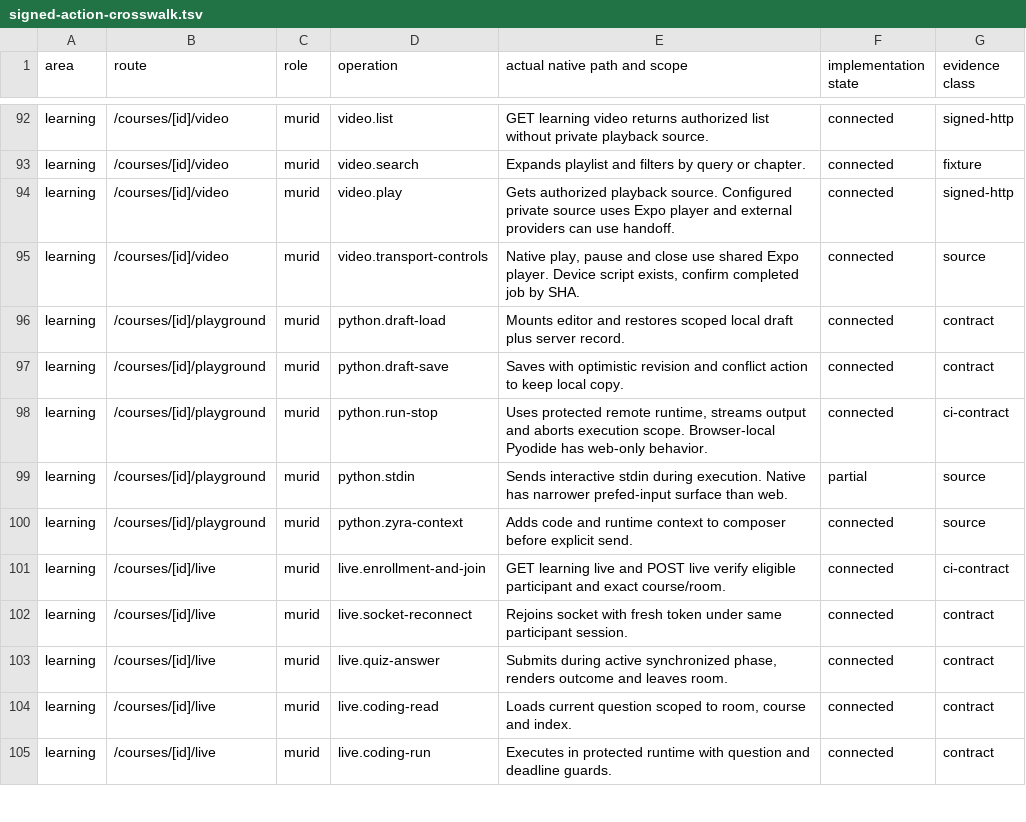
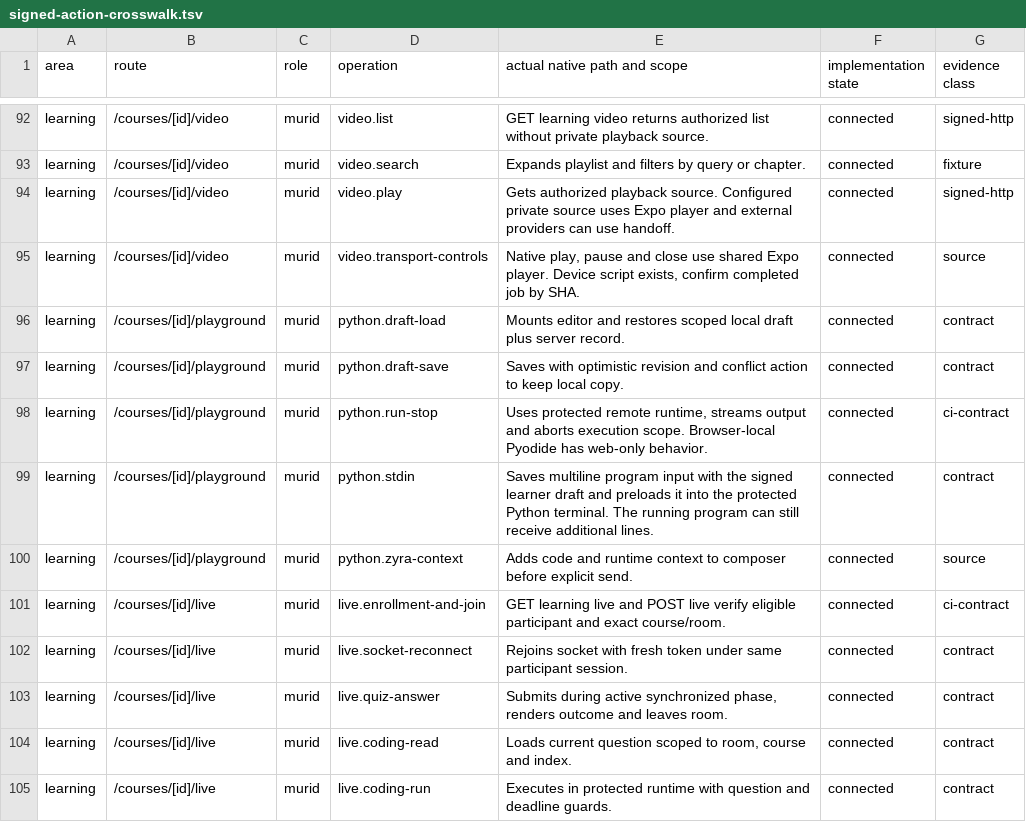
Before and after one commit to soezyxstt/zyxacademy, a TSV file: packages/native-parity/student/evidence/signed-action-crosswalk.tsv, drawn as a sheet; only a part is shown, gaps mark what is left out.

Commit message:
Save and preload Student Playground program input

```diff
--- a/packages/native-parity/student/evidence/signed-action-crosswalk.tsv
+++ b/packages/native-parity/student/evidence/signed-action-crosswalk.tsv
@@ -98,3 +98,3 @@ learning	/courses/[id]/playground	murid	python.draft-save	Saves with optimistic
 learning	/courses/[id]/playground	murid	python.run-stop	Uses protected remote runtime, streams output and aborts execution scope. Browser-local Pyodide has web-only behavior.	connected	ci-contract
-learning	/courses/[id]/playground	murid	python.stdin	Sends interactive stdin during execution. Native has narrower prefed-input surface than web.	partial	source
+learning	/courses/[id]/playground	murid	python.stdin	Saves multiline program input with the signed learner draft and preloads it into the protected Python terminal. The running program can still receive additional lines.	connected	contract
 learning	/courses/[id]/playground	murid	python.zyra-context	Adds code and runtime context to composer before explicit send.	connected	source
```
Also changed, not shown: 4 other files.
